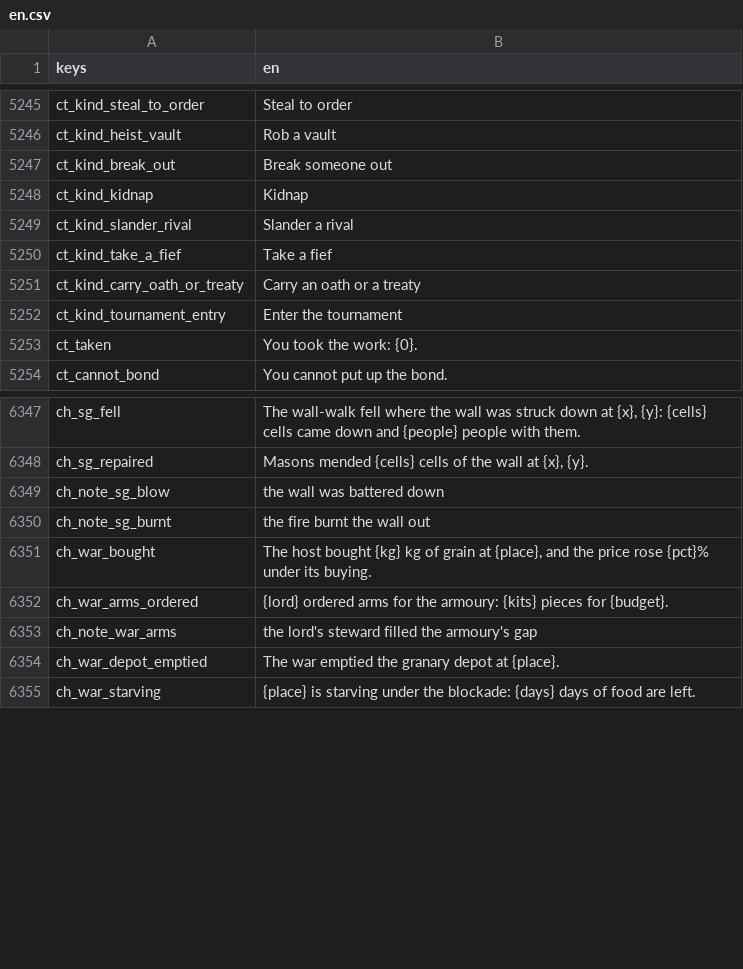
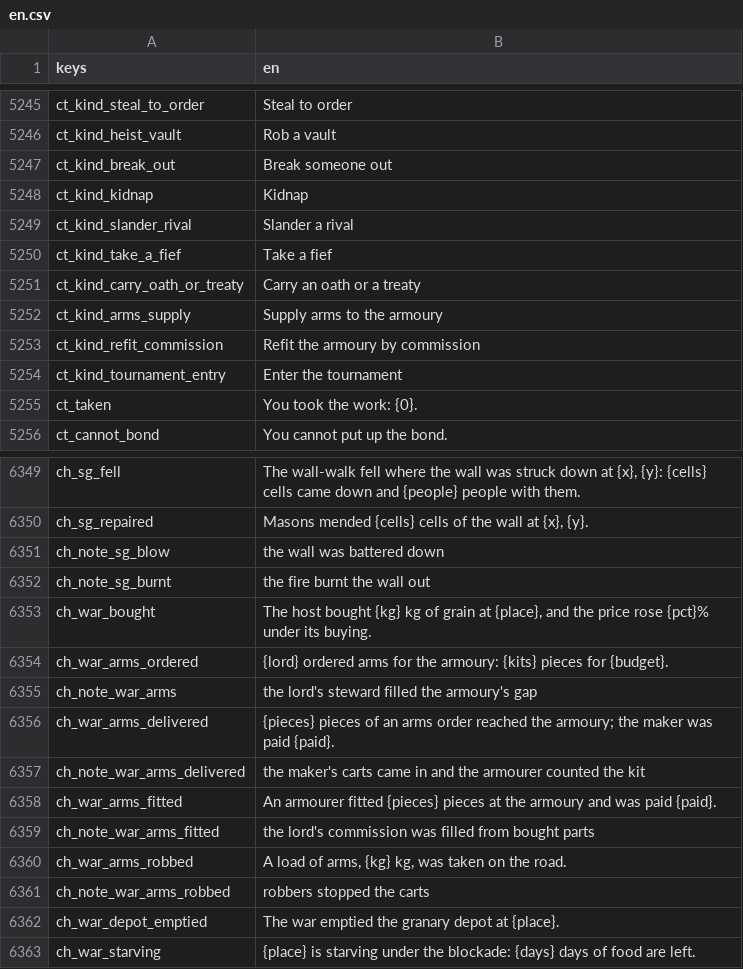
Before and after one commit to moneybagboyz/Falling-Leaves-Ravensguard, a CSV file: src/Ravensguard.Game/localization/en.csv, drawn as a sheet; only a part is shown, gaps mark what is left out; the diff names each change by its address in the sheet, - before the commit and + after, or states it on an @@ line.

```diff
--- a/src/Ravensguard.Game/localization/en.csv
+++ b/src/Ravensguard.Game/localization/en.csv
+row 5252: ct_kind_arms_supply | Supply arms to the armoury
+row 5253: ct_kind_refit_commission | Refit the armoury by commission
+row 6356: ch_war_arms_delivered | {pieces} pieces of an arms order reached the armoury; the maker was paid {paid}.
+row 6357: ch_note_war_arms_delivered | the maker's carts came in and the armourer counted the kit
+row 6358: ch_war_arms_fitted | An armourer fitted {pieces} pieces at the armoury and was paid {paid}.
+row 6359: ch_note_war_arms_fitted | the lord's commission was filled from bought parts
+row 6360: ch_war_arms_robbed | A load of arms, {kg} kg, was taken on the road.
+row 6361: ch_note_war_arms_robbed | robbers stopped the carts
```
Also changed, not shown: 17 other files.
